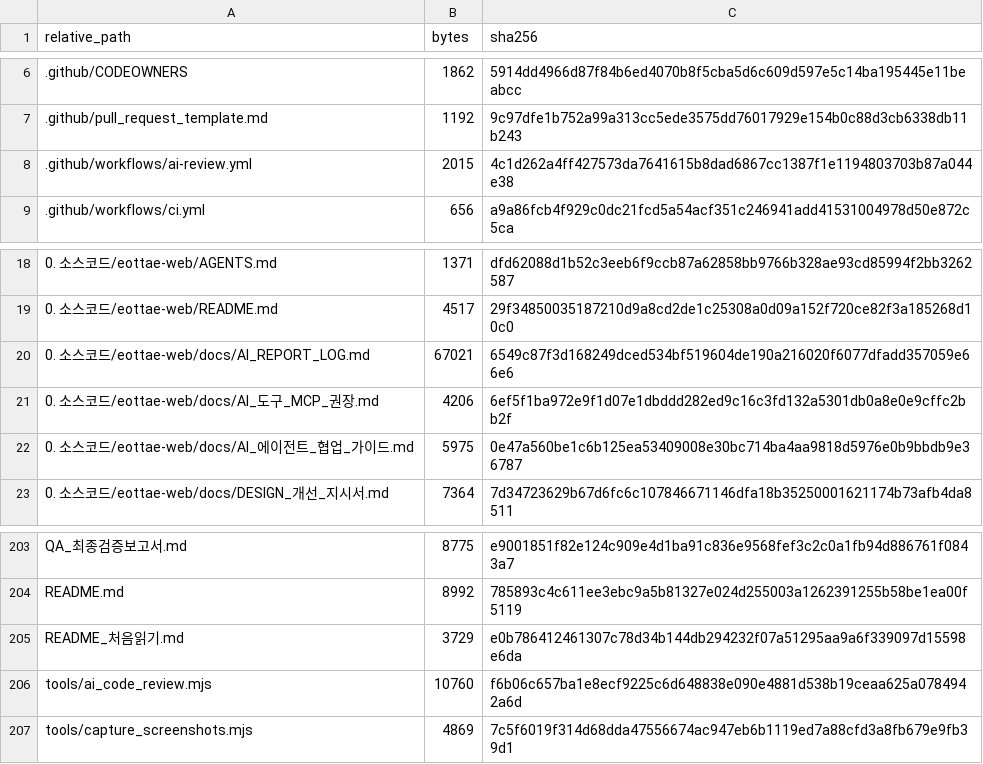
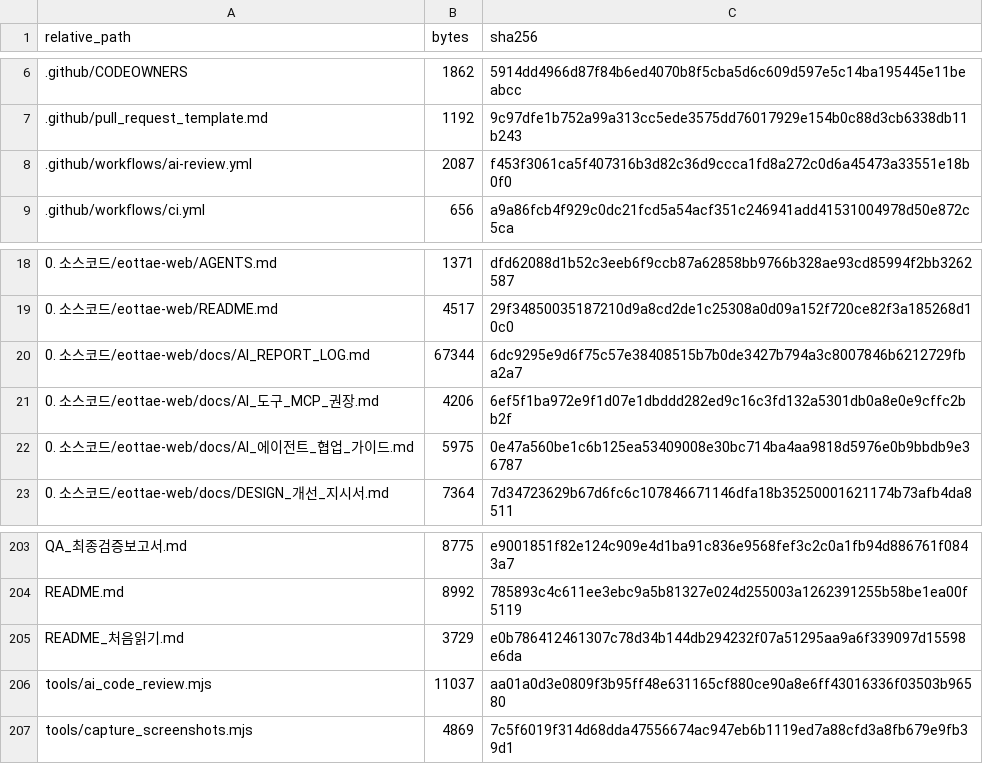
Before and after one commit to sterran123/eottae, a CSV file: FILE_INDEX.csv, drawn as a sheet; only a part is shown, gaps mark what is left out.

```diff
--- a/FILE_INDEX.csv
+++ b/FILE_INDEX.csv
@@ -7,3 +7,3 @@
 .github/pull_request_template.md,1192,9c97dfe1b752a99a313cc5ede3575dd76017929e154b0c88d3cb6338db11b243
-.github/workflows/ai-review.yml,2015,4c1d262a4ff427573da7641615b8dad6867cc1387f1e1194803703b87a044e38
+.github/workflows/ai-review.yml,2087,f453f3061ca5f407316b3d82c36d9ccca1fd8a272c0d6a45473a33551e18b0f0
 .github/workflows/ci.yml,656,a9a86fcb4f929c0dc21fcd5a54acf351c246941add41531004978d50e872c5ca
@@ -19,3 +19,3 @@
 0. 소스코드/eottae-web/README.md,4517,29f34850035187210d9a8cd2de1c25308a0d09a152f720ce82f3a185268d10c0
-0. 소스코드/eottae-web/docs/AI_REPORT_LOG.md,67021,6549c87f3d168249dced534bf519604de190a216020f6077dfadd357059e66e6
+0. 소스코드/eottae-web/docs/AI_REPORT_LOG.md,67344,6dc9295e9d6f75c57e38408515b7b0de3427b794a3c8007846b6212729fba2a7
 0. 소스코드/eottae-web/docs/AI_도구_MCP_권장.md,4206,6ef5f1ba972e9f1d07e1dbddd282ed9c16c3fd132a5301db0a8e0e9cffc2bb2f
@@ -205,3 +205,3 @@ README.md,8992,785893c4c611ee3ebc9a5b81327e024d255003a1262391255b58be1ea00f5119
 README_처음읽기.md,3729,e0b786412461307c78d34b144db294232f07a51295aa9a6f339097d15598e6da
-tools/ai_code_review.mjs,10760,f6b06c657ba1e8ecf9225c6d648838e090e4881d538b19ceaa625a0784942a6d
+tools/ai_code_review.mjs,11037,aa01a0d3e0809f3b95ff48e631165cf880ce90a8e6ff43016336f03503b96580
 tools/capture_screenshots.mjs,4869,7c5f6019f314d68dda47556674ac947eb6b1119ed7a88cfd3a8fb679e9fb39d1
```
Also changed, not shown: 4 other files.
